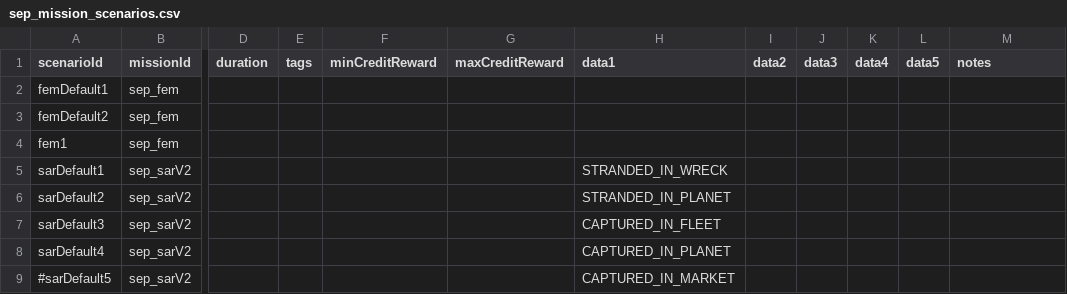
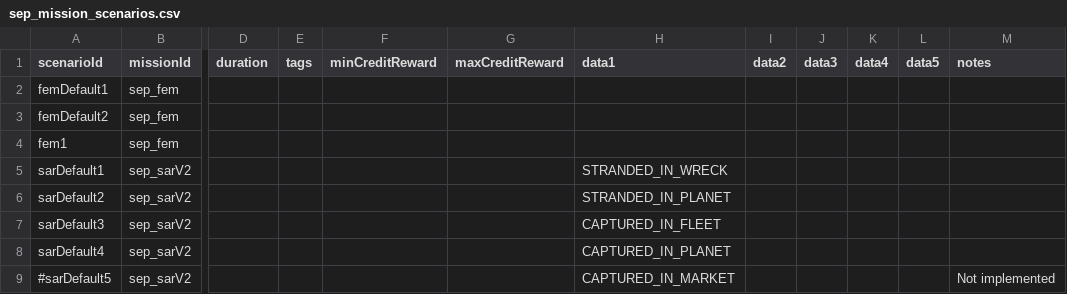
Before and after one commit to AudaxLudos/sector-expansion-pack, a CSV file: data/campaign/sep_mission_scenarios.csv, drawn as a sheet; only a part is shown, gaps mark what is left out; the diff names each change by its address in the sheet, - before the commit and + after, or states it on an @@ line.

```diff
--- a/data/campaign/sep_mission_scenarios.csv
+++ b/data/campaign/sep_mission_scenarios.csv
-M9 (notes): (empty)
+M9 (notes): Not implemented
```
Also changed, not shown: data/campaign/rules.csv, 3 other files.
